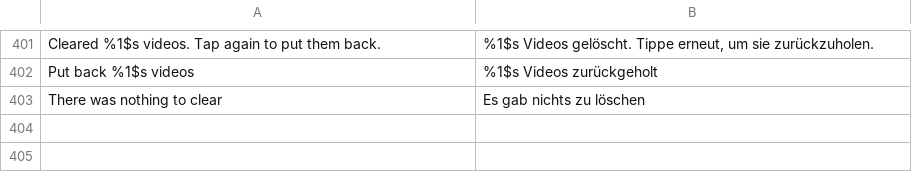
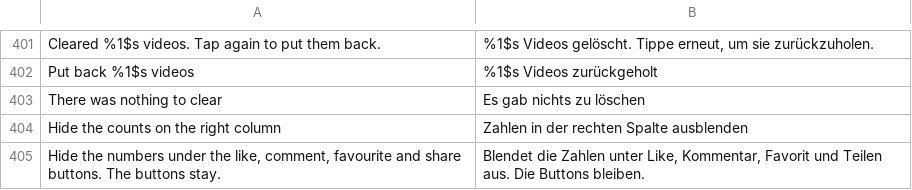
Before and after one commit to SysAdminDoc/hushfeed, a TSV file: extensions/tiktok/src/main/l10n/de.tsv, drawn as a sheet; only a part is shown, gaps mark what is left out; the diff names each change by its address in the sheet, - before the commit and + after, or states it on an @@ line.

Commit message:
feat: hide the counts under the right column buttons
Each count sits in its own row under its button (fwu, ecq, ht9, v5x), so
hiding those rows takes the numbers and leaves the icons where they are.

```diff
--- a/extensions/tiktok/src/main/l10n/de.tsv
+++ b/extensions/tiktok/src/main/l10n/de.tsv
+row 404: Hide the counts on the right column | Zahlen in der rechten Spalte ausblenden
+row 405: Hide the numbers under the like, comment, favourite and share buttons. The buttons stay. | Blendet die Zahlen unter Like, Kommentar, Favorit und Teilen aus. Die Buttons bleiben.
```
Also changed, not shown: 9 other files.
